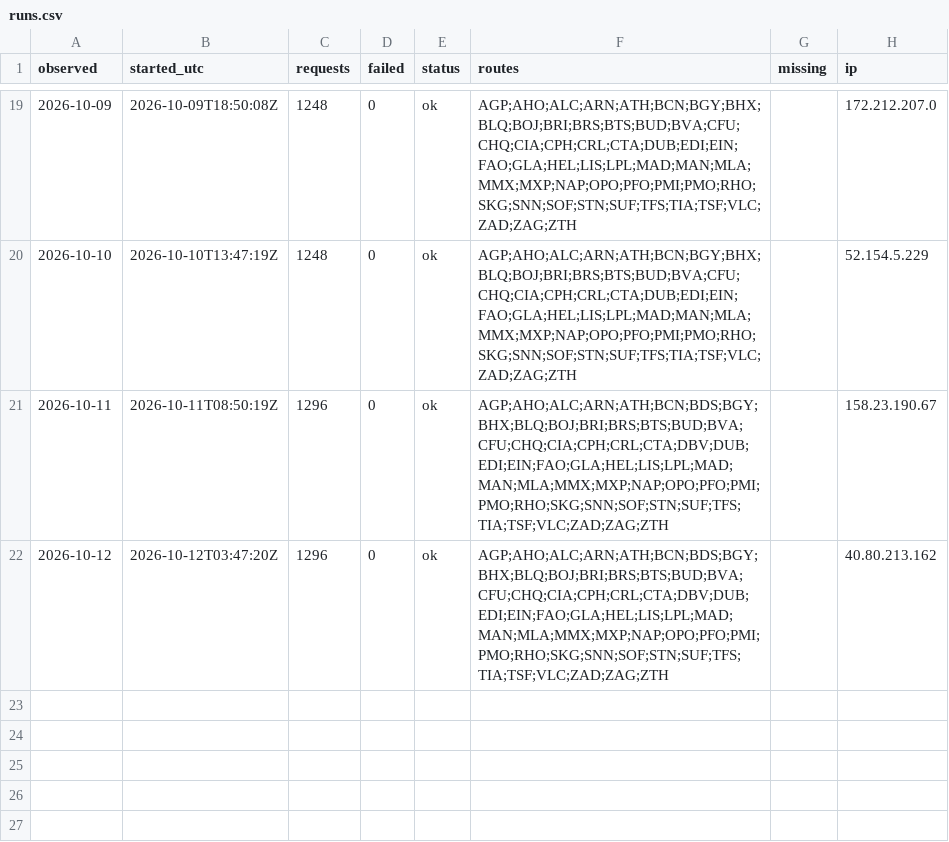
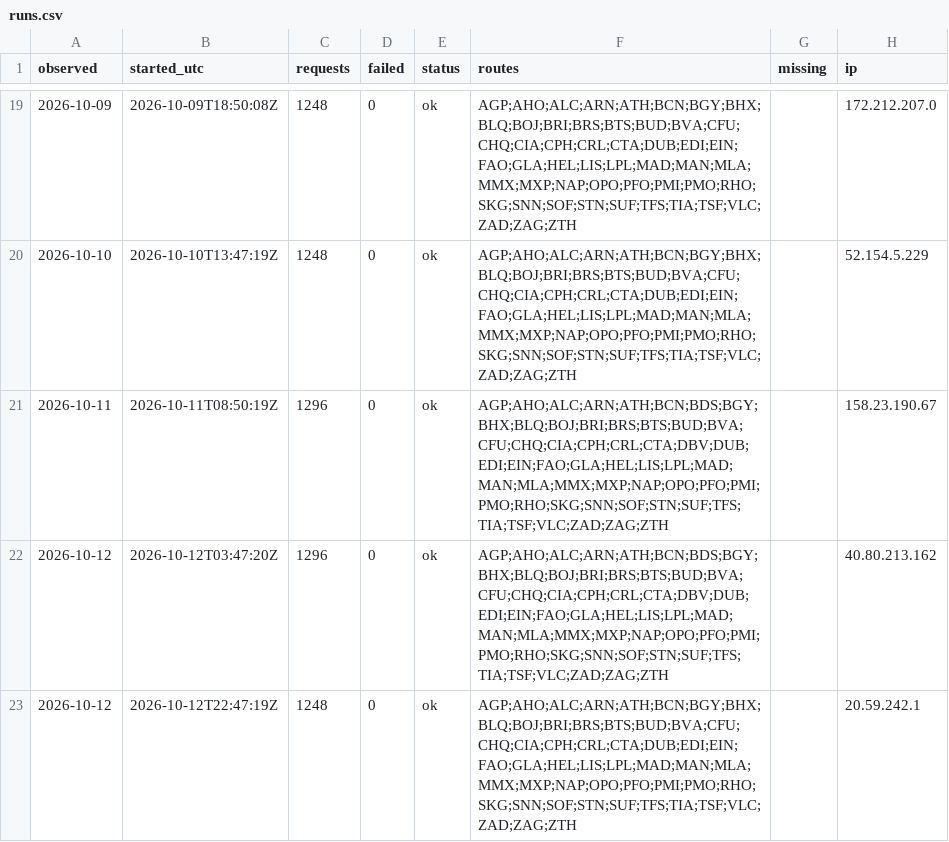
Before and after one commit to areqq/lcj-fares, a CSV file: data/WMI/runs.csv, drawn as a sheet; only a part is shown, gaps mark what is left out.

```diff
--- a/data/WMI/runs.csv
+++ b/data/WMI/runs.csv
@@ -22 +22,2 @@ observed,started_utc,requests,failed,status,routes,missing,ip
 2026-10-12,2026-10-12T03:47:20Z,1296,0,ok,AGP;AHO;ALC;ARN;ATH;BCN;BDS;BGY;BHX;BLQ;BOJ;BRI;BRS;BTS;BUD;BVA;CFU;CHQ;CIA;CPH;CRL;CTA;DBV;DUB;EDI;EIN;FAO;GLA;HEL;LIS;LPL;MAD;MAN;MLA;MMX;MXP;NAP;OPO;PFO;PMI;PMO;RHO;SKG;SNN;SOF;STN;SUF;TFS;TIA;TSF;VLC;ZAD;ZAG;ZTH,,40.80.213.162
+2026-10-12,2026-10-12T22:47:19Z,1248,0,ok,AGP;AHO;ALC;ARN;ATH;BCN;BGY;BHX;BLQ;BOJ;BRI;BRS;BTS;BUD;BVA;CFU;CHQ;CIA;CPH;CRL;CTA;DUB;EDI;EIN;FAO;GLA;HEL;LIS;LPL;MAD;MAN;MLA;MMX;MXP;NAP;OPO;PFO;PMI;PMO;RHO;SKG;SNN;SOF;STN;SUF;TFS;TIA;TSF;VLC;ZAD;ZAG;ZTH,,20.59.242.1
```
Also changed, not shown: 2 other files.
